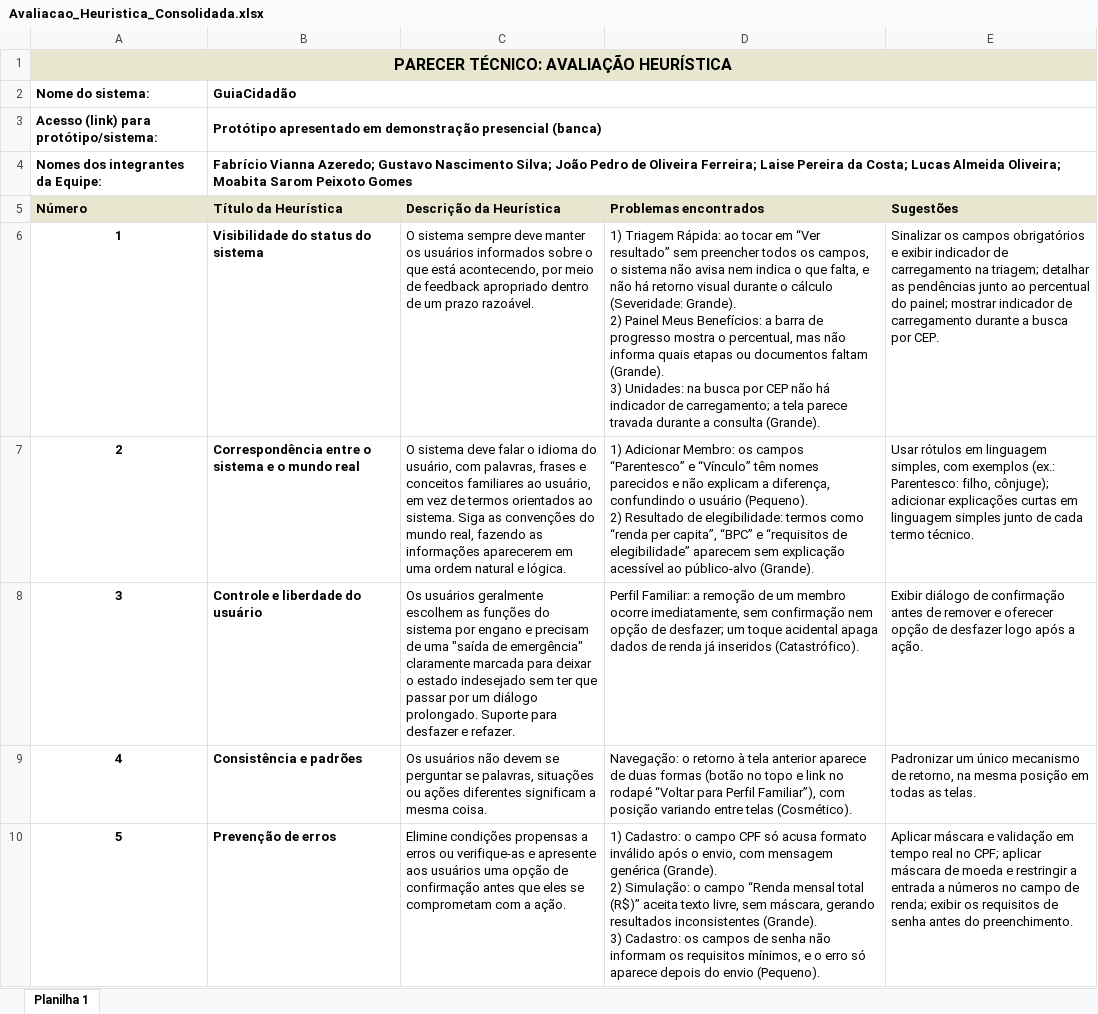
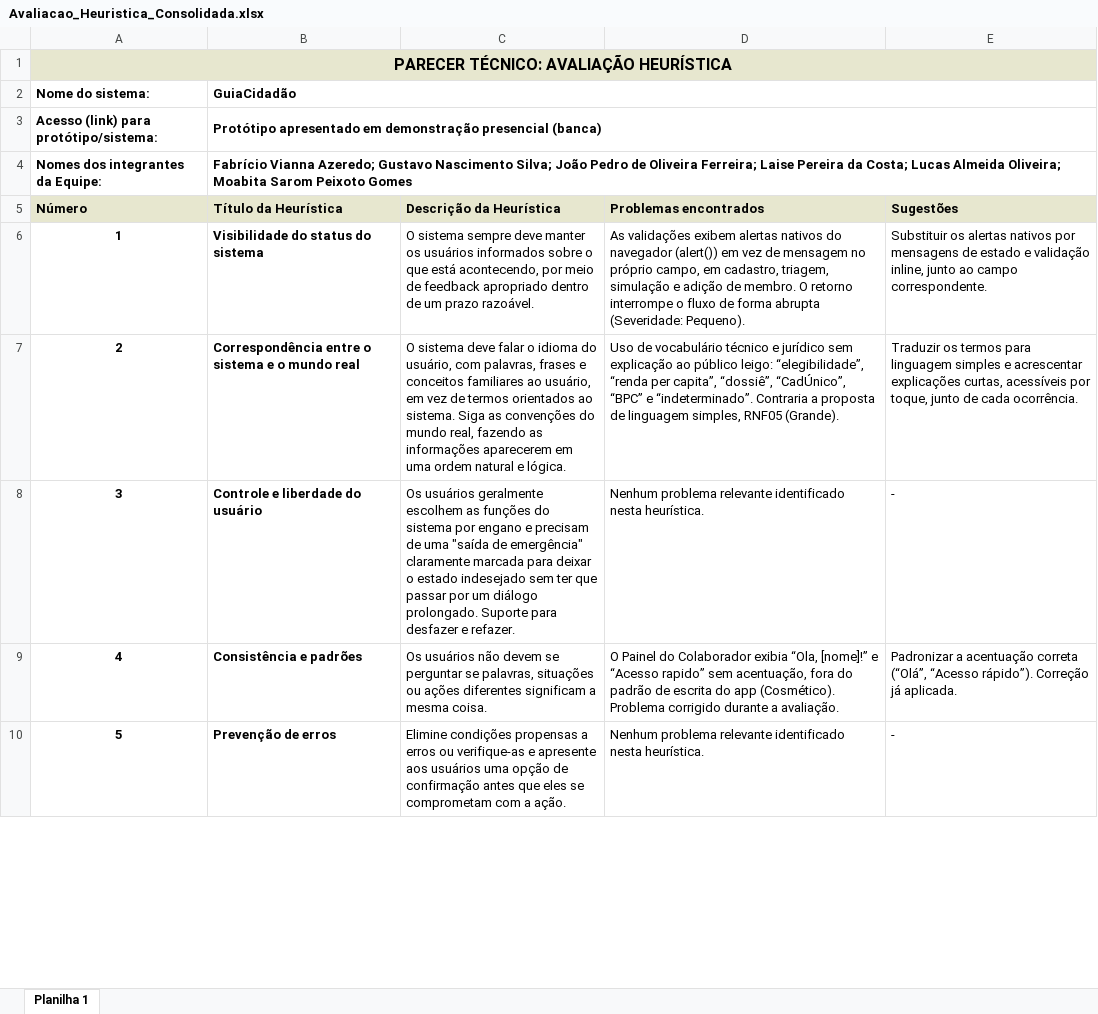
Before and after one commit to ICEI-PUC-Minas-PMV-SI/pmv-si-2026-1-pe3-t2-guiacidadao, an Excel workbook: docs/testes/avaliacao-heuristica/Avaliacao_Heuristica_Consolidada.xlsx, sheet Planilha 1, drawn as a sheet; only a part is shown; values as stored, in another font and other column widths than the file's, no borders; ↵ is a line break in a cell; the diff covers the shown part only; the diff names each change by its address in the sheet, - before the commit and + after, or states it on an @@ line.

Commit message:
docs(testes): adiciona avaliacao heuristica do GuiaCidadao (PDF e planilha)
Relatorio individual de avaliacao heuristica (Laise) com 5 problemas reais
identificados no app em execucao e suas evidencias, alem da planilha
consolidada por heuristica. Entrega final em PDF; versao DOCX removida.

Correcoes de usabilidade aplicadas a partir dos achados:
- Painel do Colaborador: acentuacao de "Olá" e "Acesso rápido".
- Sessao local: remove o hash de senha do objeto gravado em localStorage (LGPD).

```diff
--- a/docs/testes/avaliacao-heuristica/Avaliacao_Heuristica_Consolidada.xlsx (sheet Planilha 1)
+++ b/docs/testes/avaliacao-heuristica/Avaliacao_Heuristica_Consolidada.xlsx (sheet Planilha 1)
-D6 (Problemas encontrados): 1) Triagem Rápida: ao tocar em “Ver resultado” sem preencher todos os campos, o sistema não avisa nem indica o que falta, e não há retorno visual durante o cálculo (Severidade: Grande). ↵ 2) Painel Meus Benefícios: a barra de progresso mostra o percentual, mas não informa quais etapas ou documentos faltam (Grande). ↵ 3) Unidades: na busca por CEP não há indicador de carregamento; a tela parece travada durante a consulta (Grande).
+D6 (Problemas encontrados): As validações exibem alertas nativos do navegador (alert()) em vez de mensagem no próprio campo, em cadastro, triagem, simulação e adição de membro. O retorno interrompe o fluxo de forma abrupta (Severidade: Pequeno).
-E6 (Sugestões): Sinalizar os campos obrigatórios e exibir indicador de carregamento na triagem; detalhar as pendências junto ao percentual do painel; mostrar indicador de carregamento durante a busca por CEP.
+E6 (Sugestões): Substituir os alertas nativos por mensagens de estado e validação inline, junto ao campo correspondente.
-D7 (Problemas encontrados): 1) Adicionar Membro: os campos “Parentesco” e “Vínculo” têm nomes parecidos e não explicam a diferença, confundindo o usuário (Pequeno). ↵ 2) Resultado de elegibilidade: termos como “renda per capita”, “BPC” e “requisitos de elegibilidade” aparecem sem explicação acessível ao público-alvo (Grande).
+D7 (Problemas encontrados): Uso de vocabulário técnico e jurídico sem explicação ao público leigo: “elegibilidade”, “renda per capita”, “dossiê”, “CadÚnico”, “BPC” e “indeterminado”. Contraria a proposta de linguagem simples, RNF05 (Grande).
-E7 (Sugestões): Usar rótulos em linguagem simples, com exemplos (ex.: Parentesco: filho, cônjuge); adicionar explicações curtas em linguagem simples junto de cada termo técnico.
+E7 (Sugestões): Traduzir os termos para linguagem simples e acrescentar explicações curtas, acessíveis por toque, junto de cada ocorrência.
-D8 (Problemas encontrados): Perfil Familiar: a remoção de um membro ocorre imediatamente, sem confirmação nem opção de desfazer; um toque acidental apaga dados de renda já inseridos (Catastrófico).
+D8 (Problemas encontrados): Nenhum problema relevante identificado nesta heurística.
-E8 (Sugestões): Exibir diálogo de confirmação antes de remover e oferecer opção de desfazer logo após a ação.
+E8 (Sugestões): -
-D9 (Problemas encontrados): Navegação: o retorno à tela anterior aparece de duas formas (botão no topo e link no rodapé “Voltar para Perfil Familiar”), com posição variando entre telas (Cosmético).
+D9 (Problemas encontrados): O Painel do Colaborador exibia “Ola, [nome]!” e “Acesso rapido” sem acentuação, fora do padrão de escrita do app (Cosmético). Problema corrigido durante a avaliação.
-E9 (Sugestões): Padronizar um único mecanismo de retorno, na mesma posição em todas as telas.
+E9 (Sugestões): Padronizar a acentuação correta (“Olá”, “Acesso rápido”). Correção já aplicada.
-D10 (Problemas encontrados): 1) Cadastro: o campo CPF só acusa formato inválido após o envio, com mensagem genérica (Grande). ↵ 2) Simulação: o campo “Renda mensal total (R$)” aceita texto livre, sem máscara, gerando resultados inconsistentes (Grande). ↵ 3) Cadastro: os campos de senha não informam os requisitos mínimos, e o erro só aparece depois do envio (Pequeno).
+D10 (Problemas encontrados): Nenhum problema relevante identificado nesta heurística.
-E10 (Sugestões): Aplicar máscara e validação em tempo real no CPF; aplicar máscara de moeda e restringir a entrada a números no campo de renda; exibir os requisitos de senha antes do preenchimento.
+E10 (Sugestões): -
```
Also changed, not shown: 7 edited cells elsewhere in this sheet, 4 other files.
